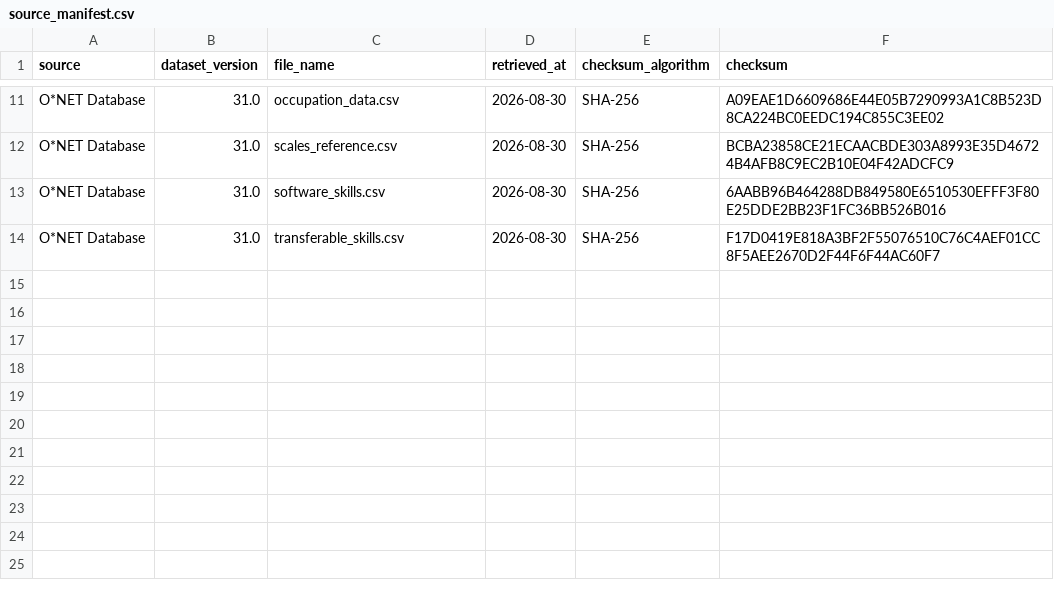
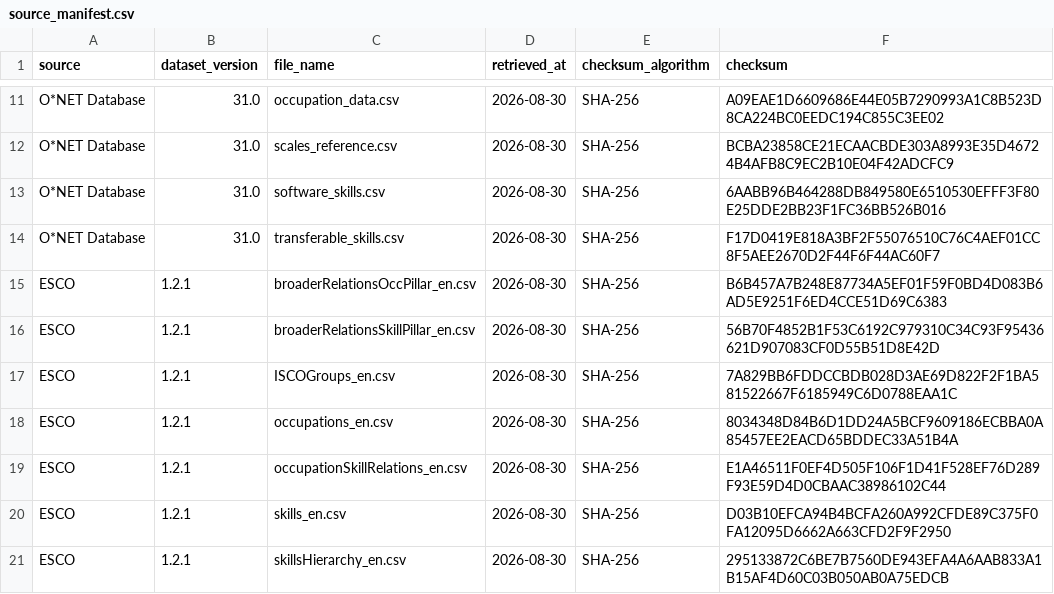
Before and after one commit to JeraldBucud/GradNavi, a CSV file: data/reference/curated/source_manifest.csv, drawn as a sheet; only a part is shown, gaps mark what is left out.

Commit message:
feat(reference-data): build career skill normalization dataset

```diff
--- a/data/reference/curated/source_manifest.csv
+++ b/data/reference/curated/source_manifest.csv
@@ -14 +14,8 @@ O*NET Database,31.0,software_skills.csv,2026-08-30,SHA-256,6AABB96B464288DB84958
 O*NET Database,31.0,transferable_skills.csv,2026-08-30,SHA-256,F17D0419E818A3BF2F55076510C76C4AEF01CC8F5AEE2670D2F44F6F44AC60F7
+ESCO,1.2.1,broaderRelationsOccPillar_en.csv,2026-08-30,SHA-256,B6B457A7B248E87734A5EF01F59F0BD4D083B6AD5E9251F6ED4CCE51D69C6383
+ESCO,1.2.1,broaderRelationsSkillPillar_en.csv,2026-08-30,SHA-256,56B70F4852B1F53C6192C979310C34C93F95436621D907083CF0D55B51D8E42D
+ESCO,1.2.1,ISCOGroups_en.csv,2026-08-30,SHA-256,7A829BB6FDDCCBDB028D3AE69D822F2F1BA581522667F6185949C6D0788EAA1C
+ESCO,1.2.1,occupations_en.csv,2026-08-30,SHA-256,8034348D84B6D1DD24A5BCF9609186ECBBA0A85457EE2EACD65BDDEC33A51B4A
+ESCO,1.2.1,occupationSkillRelations_en.csv,2026-08-30,SHA-256,E1A46511F0EF4D505F106F1D41F528EF76D289F93E59D4D0CBAAC38986102C44
+ESCO,1.2.1,skills_en.csv,2026-08-30,SHA-256,D03B10EFCA94B4BCFA260A992CFDE89C375F0FA12095D6662A663CFD2F9F2950
+ESCO,1.2.1,skillsHierarchy_en.csv,2026-08-30,SHA-256,295133872C6BE7B7560DE943EFA4A6AAB833A1B15AF4D60C03B050AB0A75EDCB
```
Also changed, not shown: 23 other files.
